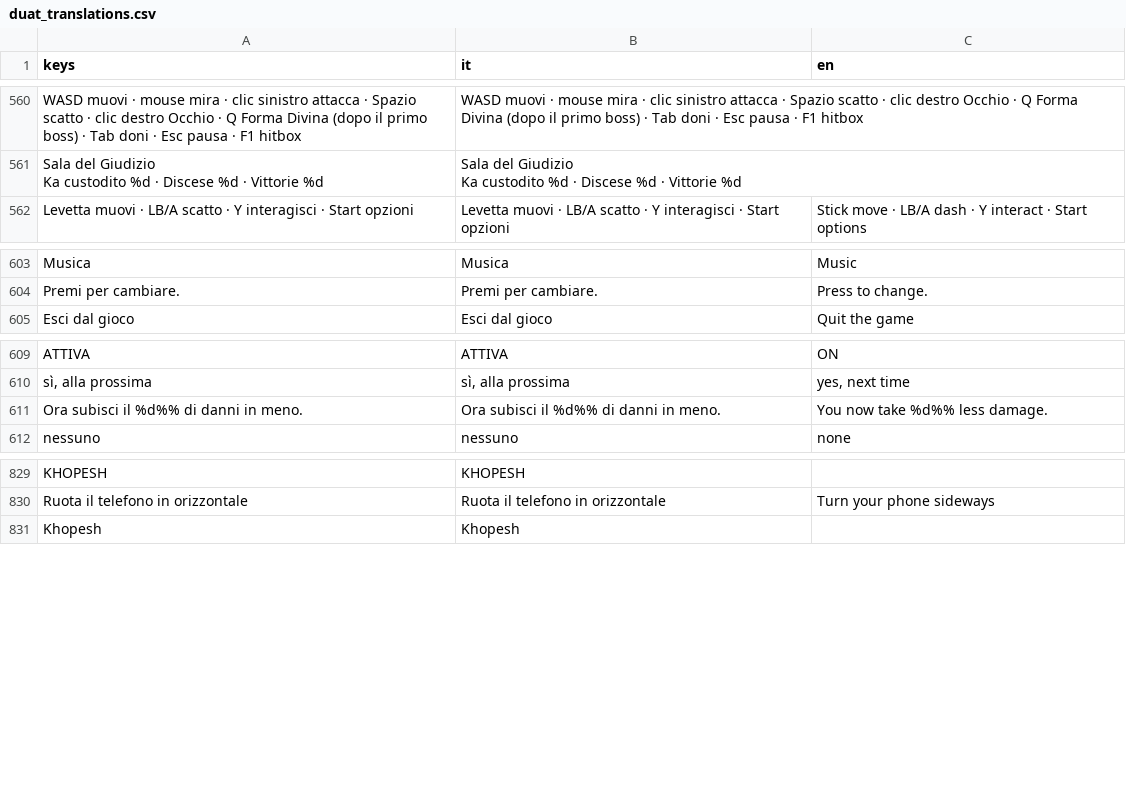
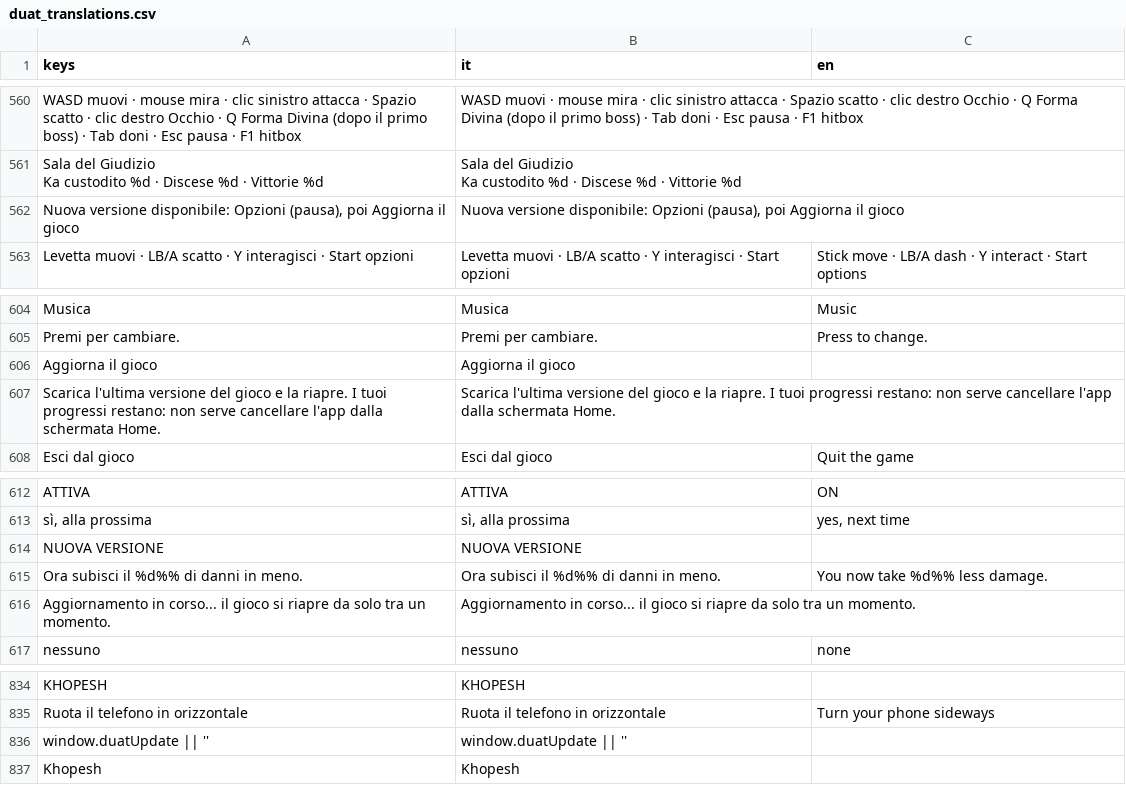
Before and after one commit to GiuseppeValguarnera/Duat, a CSV file: i18n/duat_translations.csv, drawn as a sheet; only a part is shown, gaps mark what is left out.

```diff
--- a/i18n/duat_translations.csv
+++ b/i18n/duat_translations.csv
@@ -611,2 +611,5 @@ Ka custodito %d · Discese %d · Vittorie %d","Sala del Giudizio
 Ka custodito %d · Discese %d · Vittorie %d",
+"
+Nuova versione disponibile: Opzioni (pausa), poi Aggiorna il gioco","
+Nuova versione disponibile: Opzioni (pausa), poi Aggiorna il gioco",
 Levetta muovi · LB/A scatto · Y interagisci · Start opzioni,Levetta muovi · LB/A scatto · Y interagisci · Start opzioni,Stick move · LB/A dash · Y interact · Start options
@@ -658,2 +661,4 @@ Musica,Musica,Music
 Premi per cambiare.,Premi per cambiare.,Press to change.
+Aggiorna il gioco,Aggiorna il gioco,
+Scarica l'ultima versione del gioco e la riapre. I tuoi progressi restano: non serve cancellare l'app dalla schermata Home.,Scarica l'ultima versione del gioco e la riapre. I tuoi progressi restano: non serve cancellare l'app dalla schermata Home.,
 Esci dal gioco,Esci dal gioco,Quit the game
@@ -664,3 +669,5 @@ ATTIVA,ATTIVA,ON
 "sì, alla prossima","sì, alla prossima","yes, next time"
+NUOVA VERSIONE,NUOVA VERSIONE,
 Ora subisci il %d%% di danni in meno.,Ora subisci il %d%% di danni in meno.,You now take %d%% less damage.
+Aggiornamento in corso... il gioco si riapre da solo tra un momento.,Aggiornamento in corso... il gioco si riapre da solo tra un momento.,
 nessuno,nessuno,none
@@ -890,2 +897,3 @@ KHOPESH,KHOPESH,
 Ruota il telefono in orizzontale,Ruota il telefono in orizzontale,Turn your phone sideways
+window.duatUpdate || '',window.duatUpdate || '',
 Khopesh,Khopesh,
```
Also changed, not shown: 6 other files.
